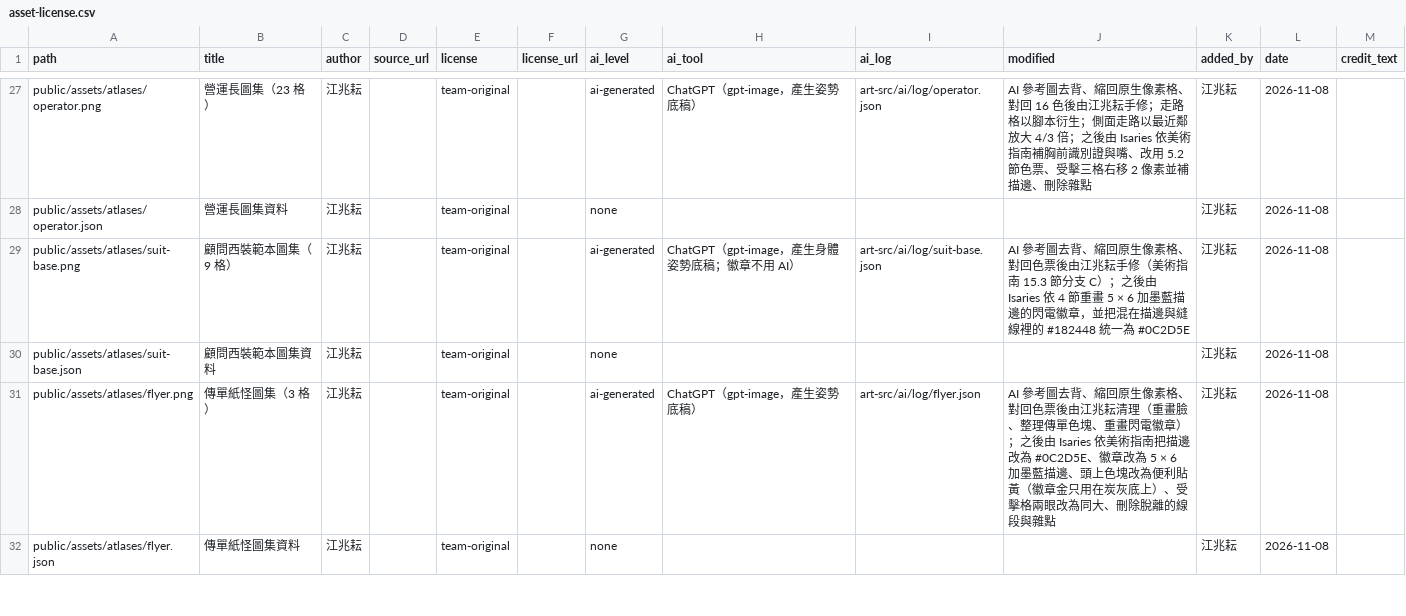
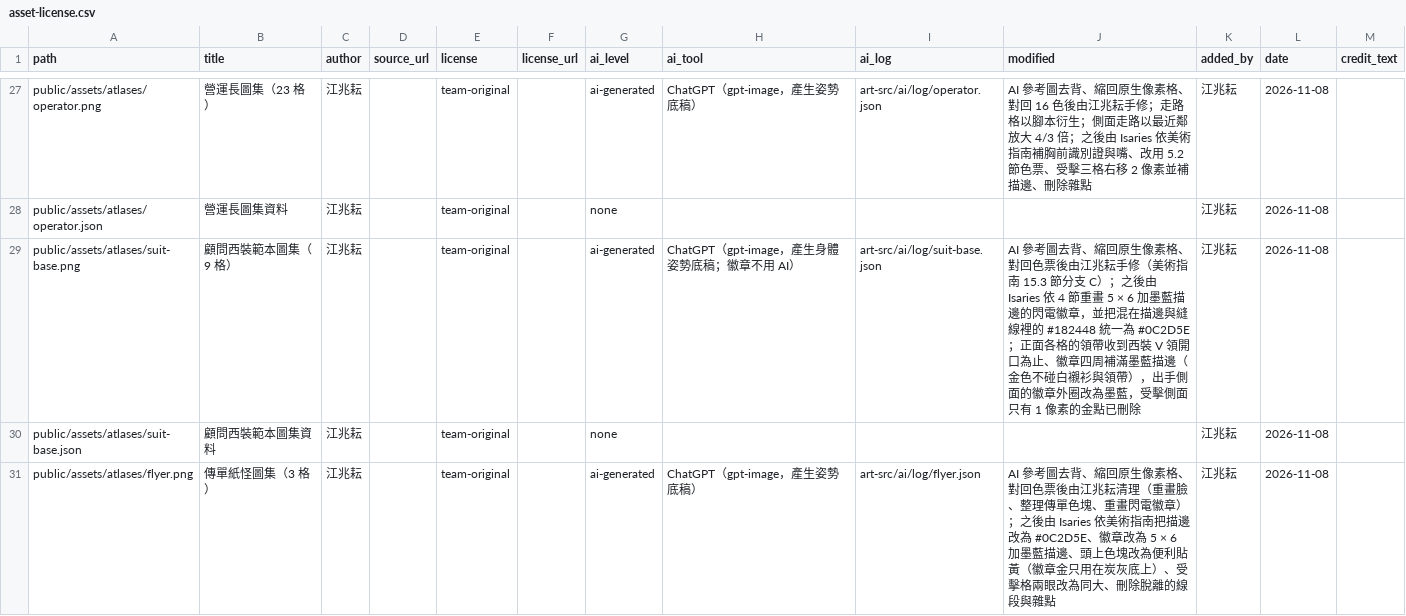
Before and after one commit to 115-1-NTNU-Game-Programming-POLS/body-inc, a CSV file: docs/art/asset-license.csv, drawn as a sheet; only a part is shown, gaps mark what is left out; the shorter side is filled out with more unchanged rows.

```diff
--- a/docs/art/asset-license.csv
+++ b/docs/art/asset-license.csv
@@ -28,3 +28,3 @@ public/assets/atlases/operator.png,營運長圖集（23 格）,江兆耘,,team-o
 public/assets/atlases/operator.json,營運長圖集資料,江兆耘,,team-original,,none,,,,江兆耘,2026-11-08,
-public/assets/atlases/suit-base.png,顧問西裝範本圖集（9 格）,江兆耘,,team-original,,ai-generated,ChatGPT（gpt-image，產生身體姿勢底稿；徽章不用 AI）,art-src/ai/log/suit-base.json,AI 參考圖去背、縮回原生像素格、對回色票後由江兆耘手修（美術指南 15.3 節分支 C）；之後由 Isaries 依 4 節重畫 5 × 6 加墨藍描邊的閃電徽章，並把混在描邊與縫線裡的 #182448 統一為 #0C2D5E,江兆耘,2026-11-08,
+public/assets/atlases/suit-base.png,顧問西裝範本圖集（9 格）,江兆耘,,team-original,,ai-generated,ChatGPT（gpt-image，產生身體姿勢底稿；徽章不用 AI）,art-src/ai/log/suit-base.json,AI 參考圖去背、縮回原生像素格、對回色票後由江兆耘手修（美術指南 15.3 節分支 C）；之後由 Isaries 依 4 節重畫 5 × 6 加墨藍描邊的閃電徽章，並把混在描邊與縫線裡的 #182448 統一為 #0C2D5E；正面各格的領帶收到西裝 V 領開口為止、徽章四周補滿墨藍描邊（金色不碰白襯衫與領帶），出手側面的徽章外圈改為墨藍，受擊側面只有 1 像素的金點已刪除,江兆耘,2026-11-08,
 public/assets/atlases/suit-base.json,顧問西裝範本圖集資料,江兆耘,,team-original,,none,,,,江兆耘,2026-11-08,
```
Also changed, not shown: 1 other file.
